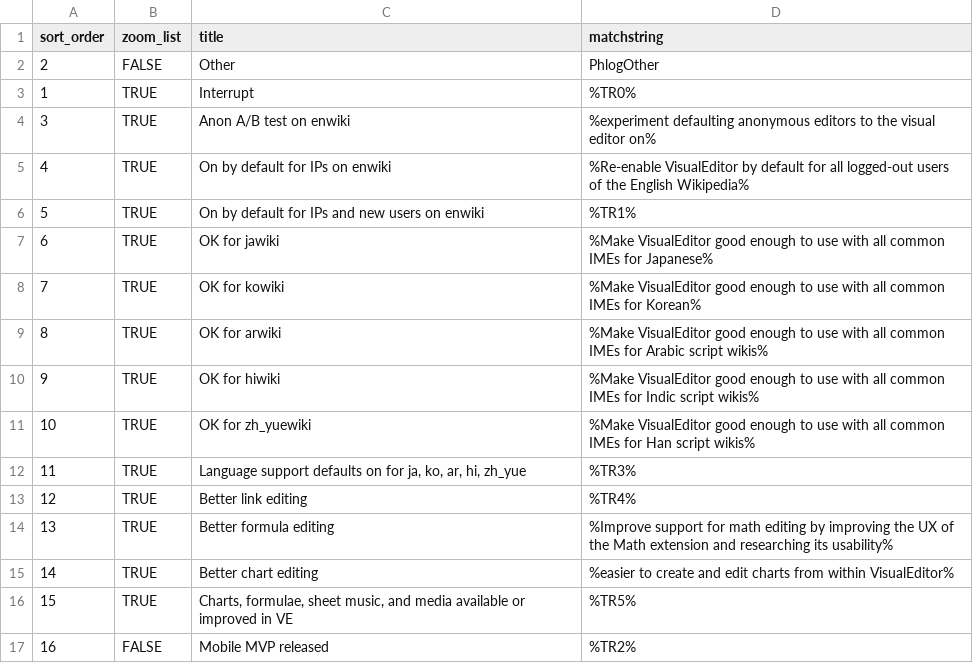
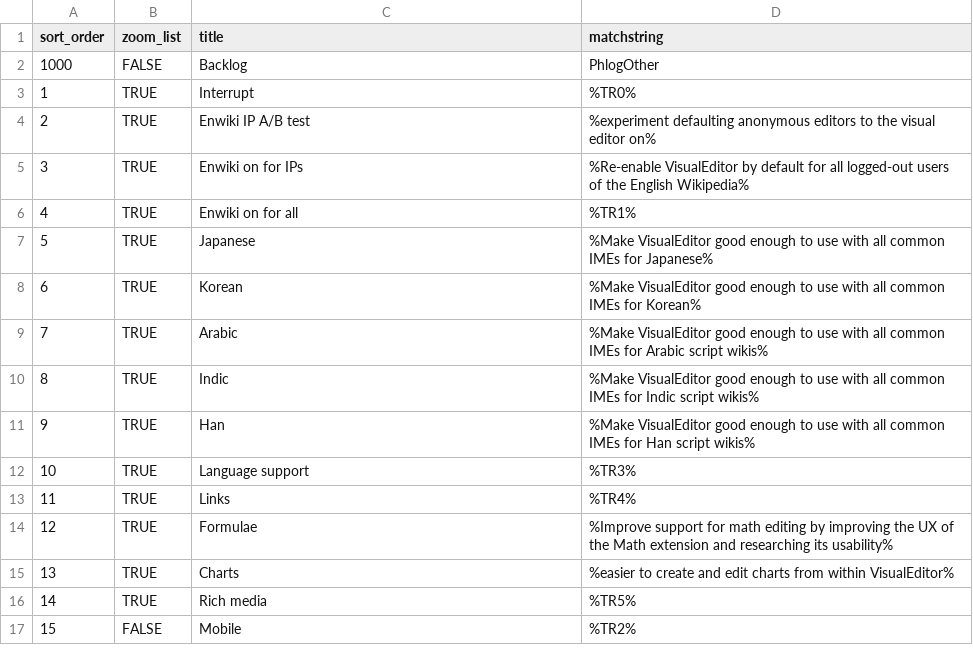
Before and after one commit to wikimedia/phlogiston, a CSV file: ve_recategorization.csv, drawn as a sheet.

Commit message:
Update ve_recategorization.csv

```diff
--- a/ve_recategorization.csv
+++ b/ve_recategorization.csv
@@ -1,17 +1,17 @@
 sort_order,zoom_list,title,matchstring
-2,FALSE,Other,PhlogOther
+1000,FALSE,Backlog,PhlogOther
 1,TRUE,Interrupt,%TR0%
-3,TRUE,Anon A/B test on enwiki,%experiment defaulting anonymous editors to the visual editor on%
-4,TRUE,On by default for IPs on enwiki,%Re-enable VisualEditor by default for all logged-out users of the English Wikipedia%
-5,TRUE,On by default for IPs and new users on enwiki,%TR1%
-6,TRUE,OK for jawiki,%Make VisualEditor good enough to use with all common IMEs for Japanese%
-7,TRUE,OK for kowiki,%Make VisualEditor good enough to use with all common IMEs for Korean%
-8,TRUE,OK for arwiki,%Make VisualEditor good enough to use with all common IMEs for Arabic script wikis%
-9,TRUE,OK for hiwiki,%Make VisualEditor good enough to use with all common IMEs for Indic script wikis%
-10,TRUE,OK for zh_yuewiki,%Make VisualEditor good enough to use with all common IMEs for Han script wikis%
-11,TRUE,"Language support defaults on for ja, ko, ar, hi, zh_yue",%TR3%
-12,TRUE,Better link editing,%TR4%
-13,TRUE,Better formula editing,%Improve support for math editing by improving the UX of the Math extension and researching its usability%
-14,TRUE,Better chart editing,%easier to create and edit charts from within VisualEditor%
-15,TRUE,"Charts, formulae, sheet music, and media available or improved in VE",%TR5%
-16,FALSE,Mobile MVP released,%TR2%
+2,TRUE,Enwiki IP A/B test,%experiment defaulting anonymous editors to the visual editor on%
+3,TRUE,Enwiki on for IPs,%Re-enable VisualEditor by default for all logged-out users of the English Wikipedia%
+4,TRUE,Enwiki on for all,%TR1%
+5,TRUE,Japanese,%Make VisualEditor good enough to use with all common IMEs for Japanese%
+6,TRUE,Korean,%Make VisualEditor good enough to use with all common IMEs for Korean%
+7,TRUE,Arabic,%Make VisualEditor good enough to use with all common IMEs for Arabic script wikis%
+8,TRUE,Indic,%Make VisualEditor good enough to use with all common IMEs for Indic script wikis%
+9,TRUE,Han,%Make VisualEditor good enough to use with all common IMEs for Han script wikis%
+10,TRUE,Language support,%TR3%
+11,TRUE,Links,%TR4%
+12,TRUE,Formulae,%Improve support for math editing by improving the UX of the Math extension and researching its usability%
+13,TRUE,Charts,%easier to create and edit charts from within VisualEditor%
+14,TRUE,Rich media,%TR5%
+15,FALSE,Mobile,%TR2%
```
